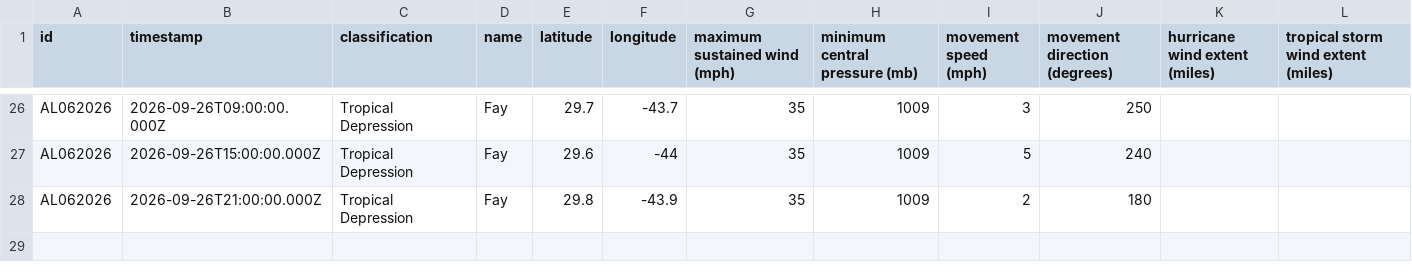
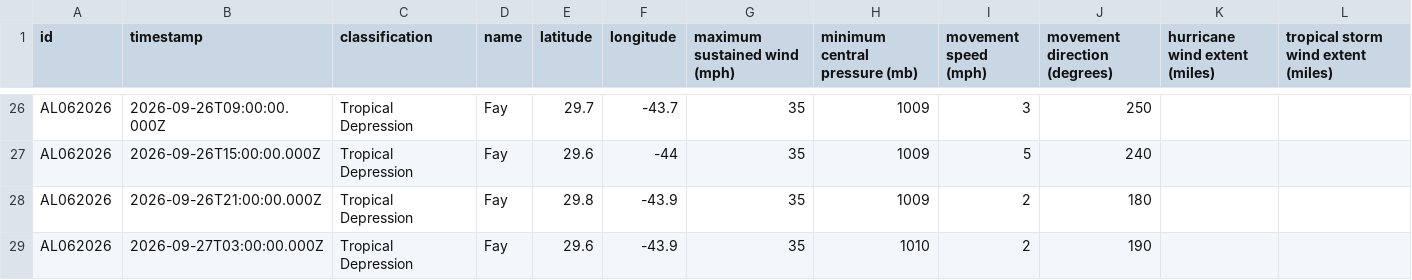
Before and after one commit to mgwalker/atlantic-hurricanes, a CSV file: data/csv/AL062026.csv, drawn as a sheet; only a part is shown, gaps mark what is left out.

```diff
--- a/data/csv/AL062026.csv
+++ b/data/csv/AL062026.csv
@@ -28 +28,2 @@ AL062026,2026-09-26T15:00:00.000Z,Tropical Depression,Fay,29.6,-44,35,1009,5,240
 AL062026,2026-09-26T21:00:00.000Z,Tropical Depression,Fay,29.8,-43.9,35,1009,2,180,,
+AL062026,2026-09-27T03:00:00.000Z,Tropical Depression,Fay,29.6,-43.9,35,1010,2,190,,
```
Also changed, not shown: 7 other files.
